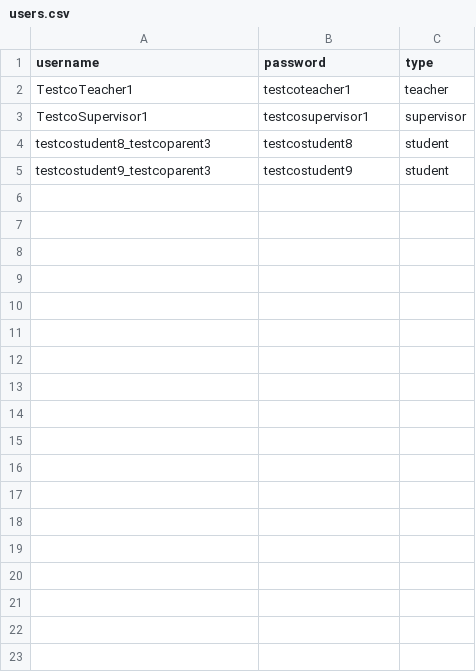
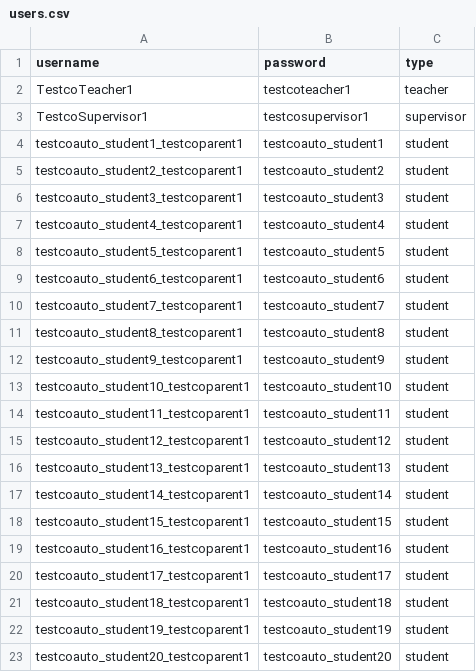
Before and after one commit to bartvitaly/testco, a CSV file: users.csv, drawn as a sheet.

```diff
--- a/users.csv
+++ b/users.csv
@@ -3,3 +3,21 @@ TestcoTeacher1,testcoteacher1,teacher
 TestcoSupervisor1,testcosupervisor1,supervisor
-testcostudent8_testcoparent3,testcostudent8,student
-testcostudent9_testcoparent3,testcostudent9,student
+testcoauto_student1_testcoparent1,testcoauto_student1,student
+testcoauto_student2_testcoparent1,testcoauto_student2,student
+testcoauto_student3_testcoparent1,testcoauto_student3,student
+testcoauto_student4_testcoparent1,testcoauto_student4,student
+testcoauto_student5_testcoparent1,testcoauto_student5,student
+testcoauto_student6_testcoparent1,testcoauto_student6,student
+testcoauto_student7_testcoparent1,testcoauto_student7,student
+testcoauto_student8_testcoparent1,testcoauto_student8,student
+testcoauto_student9_testcoparent1,testcoauto_student9,student
+testcoauto_student10_testcoparent1,testcoauto_student10,student
+testcoauto_student11_testcoparent1,testcoauto_student11,student
+testcoauto_student12_testcoparent1,testcoauto_student12,student
+testcoauto_student13_testcoparent1,testcoauto_student13,student
+testcoauto_student14_testcoparent1,testcoauto_student14,student
+testcoauto_student15_testcoparent1,testcoauto_student15,student
+testcoauto_student16_testcoparent1,testcoauto_student16,student
+testcoauto_student17_testcoparent1,testcoauto_student17,student
+testcoauto_student18_testcoparent1,testcoauto_student18,student
+testcoauto_student19_testcoparent1,testcoauto_student19,student
+testcoauto_student20_testcoparent1,testcoauto_student20,student
```
Also changed, not shown: 12 other files.
